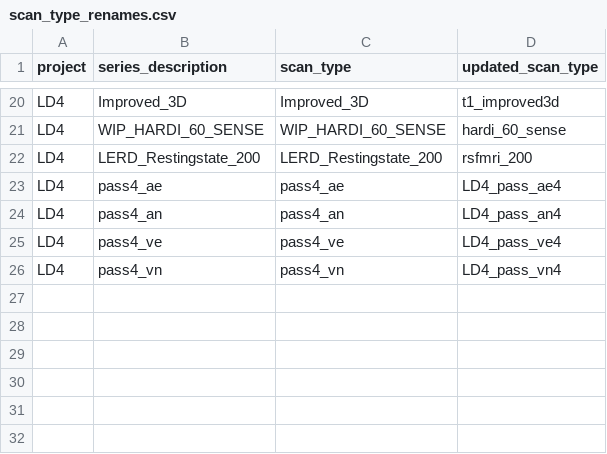
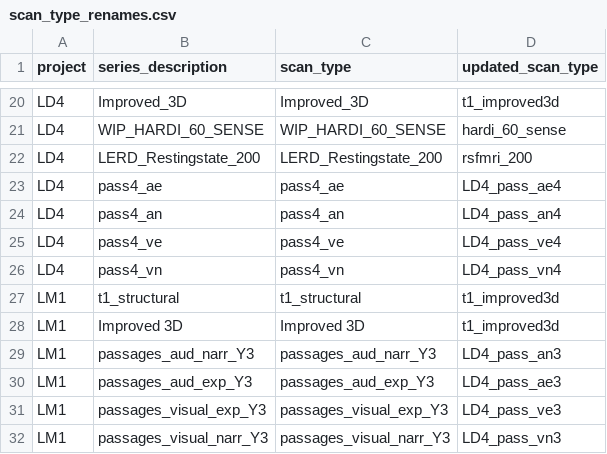
Before and after one commit to stkbailey/xnat-cleaner, a CSV file: scan_type_renames.csv, drawn as a sheet; only a part is shown, gaps mark what is left out.

Commit message:
add rename functionality

```diff
--- a/scan_type_renames.csv
+++ b/scan_type_renames.csv
@@ -26 +26,7 @@ LD4,pass4_ve,pass4_ve,LD4_pass_ve4
 LD4,pass4_vn,pass4_vn,LD4_pass_vn4
+LM1,t1_structural,t1_structural,t1_improved3d
+LM1,Improved 3D,Improved 3D,t1_improved3d
+LM1,passages_aud_narr_Y3,passages_aud_narr_Y3,LD4_pass_an3
+LM1,passages_aud_exp_Y3,passages_aud_exp_Y3,LD4_pass_ae3
+LM1,passages_visual_exp_Y3,passages_visual_exp_Y3,LD4_pass_ve3
+LM1,passages_visual_narr_Y3,passages_visual_narr_Y3,LD4_pass_vn3
```
Also changed, not shown: 1 other file.
